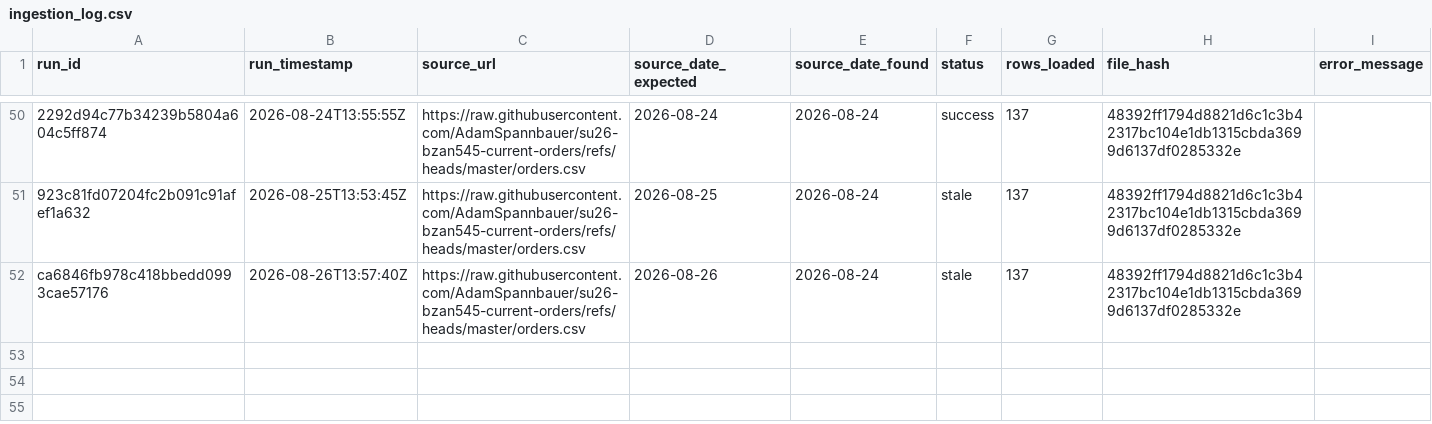
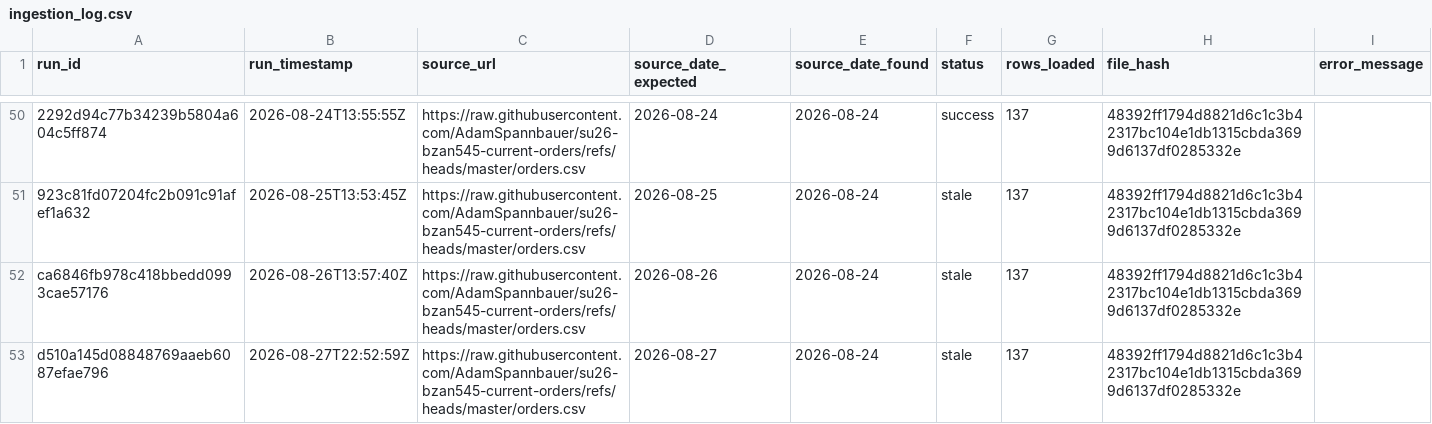
Before and after one commit to AkyuzBurhan/rocky-top-data-pipeline, a CSV file: data/ingestion_log.csv, drawn as a sheet; only a part is shown, gaps mark what is left out; the diff names each change by its address in the sheet, - before the commit and + after, or states it on an @@ line.

```diff
--- a/data/ingestion_log.csv
+++ b/data/ingestion_log.csv
+row 53: d510a145d08848769aaeb6087efae796 | 2026-08-27T22:52:59Z | https://raw.githubusercontent.com/AdamSpannbauer/su26-bzan545-current-orders/refs/heads/master/orders.csv | 2026-08-27 | 2026-08-24 | stale | 137 | 48392ff1794d8821d6c1c3b42317bc104e1db1315cbda3699d6137df0285332e
```
Also changed, not shown: 1 other file.
